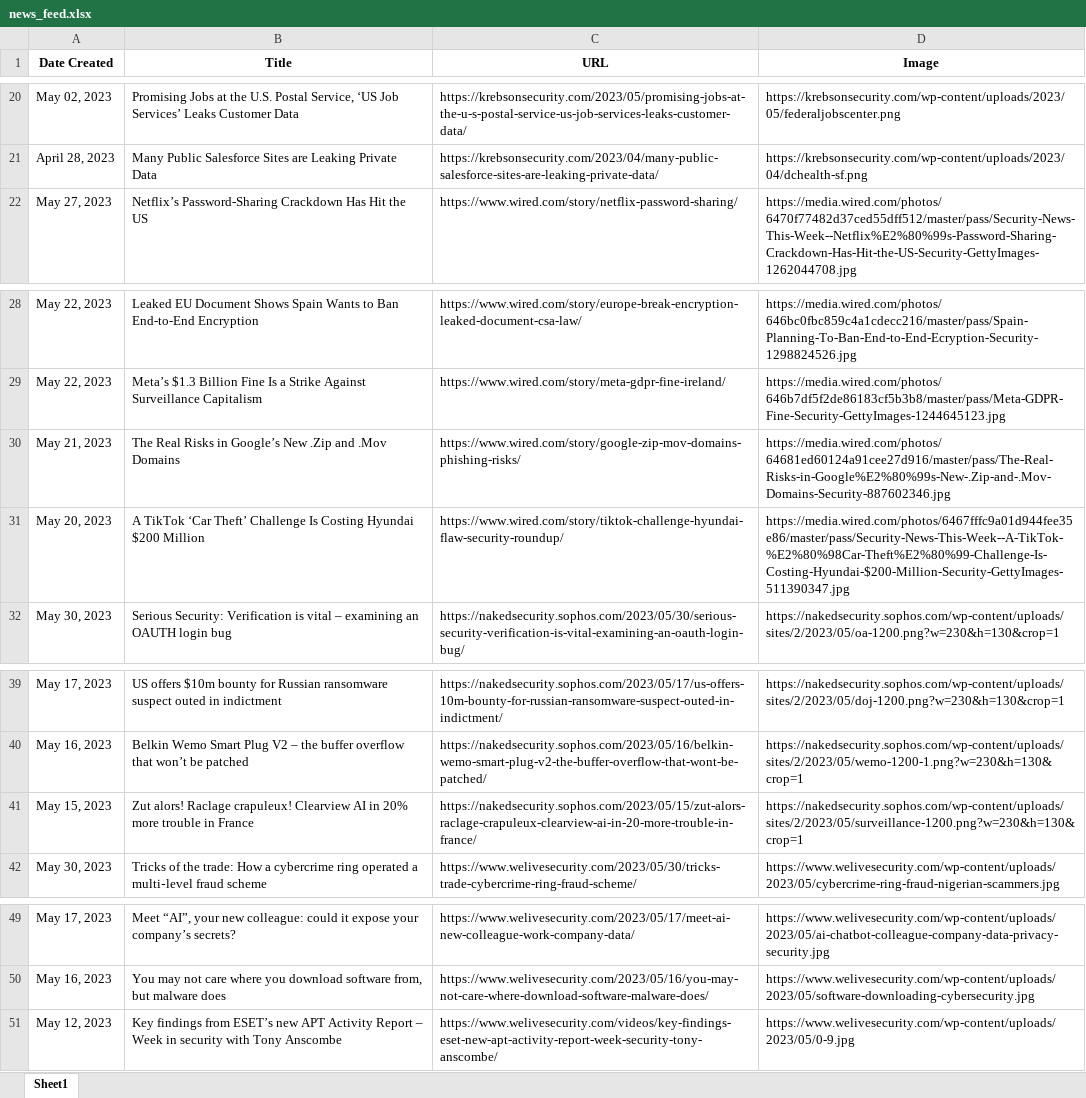
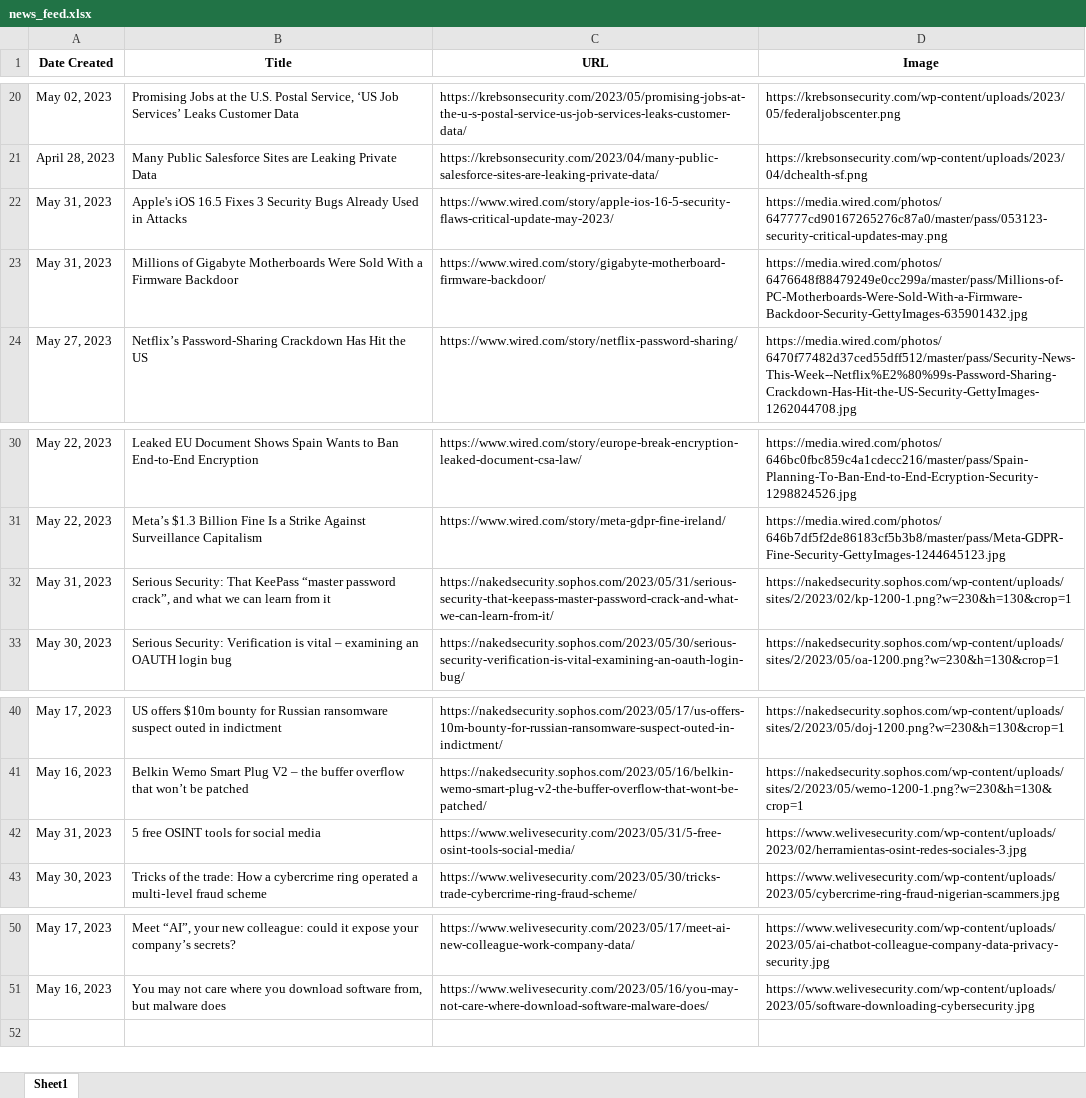
Before and after one commit to thecyberbytes/thecyberbytes.github.io, an Excel workbook: cyber_web/excels/news_feed.xlsx, sheet Sheet1, drawn as a sheet; only a part is shown, gaps mark what is left out; values as stored, in another font and other column widths than the file's, no borders; removed rows and columns are numbered as before the commit, all else as after; the diff names each change by its address in the sheet, - before the commit and + after, or states it on an @@ line.

```diff
--- a/cyber_web/excels/news_feed.xlsx (sheet Sheet1)
+++ b/cyber_web/excels/news_feed.xlsx (sheet Sheet1)
+row 22: May 31, 2023 | Apple's iOS 16.5 Fixes 3 Security Bugs Already Used in Attacks | https://www.wired.com/story/apple-ios-16-5-security-flaws-critical-update-may-2023/ | https://media.wired.com/photos/647777cd90167265276c87a0/master/pass/053123-security-critical-updates-may.png
+row 23: May 31, 2023 | Millions of Gigabyte Motherboards Were Sold With a Firmware Backdoor | https://www.wired.com/story/gigabyte-motherboard-firmware-backdoor/ | https://media.wired.com/photos/6476648f88479249e0cc299a/master/pass/Millions-of-PC-Motherboards-Were-Sold-With-a-Firmware-Backdoor-Security-GettyImages-635901432.jpg
-row 30: May 21, 2023 | The Real Risks in Google’s New .Zip and .Mov Domains | https://www.wired.com/story/google-zip-mov-domains-phishing-risks/ | https://media.wired.com/photos/64681ed60124a91cee27d916/master/pass/The-Real-Risks-in-Google%E2%80%99s-New-.Zip-and-.Mov-Domains-Security-887602346.jpg
-row 31: May 20, 2023 | A TikTok ‘Car Theft’ Challenge Is Costing Hyundai $200 Million | https://www.wired.com/story/tiktok-challenge-hyundai-flaw-security-roundup/ | https://media.wired.com/photos/6467fffc9a01d944fee35e86/master/pass/Security-News-This-Week--A-TikTok-%E2%80%98Car-Theft%E2%80%99-Challenge-Is-Costing-Hyundai-$200-Million-Security-GettyImages-511390347.jpg
+row 32: May 31, 2023 | Serious Security: That KeePass “master password crack”, and what we can learn from it | https://nakedsecurity.sophos.com/2023/05/31/serious-security-that-keepass-master-password-crack-and-what-we-can-learn-from-it/ | https://nakedsecurity.sophos.com/wp-content/uploads/sites/2/2023/02/kp-1200-1.png?w=230&h=130&crop=1
-row 41: May 15, 2023 | Zut alors! Raclage crapuleux! Clearview AI in 20% more trouble in France | https://nakedsecurity.sophos.com/2023/05/15/zut-alors-raclage-crapuleux-clearview-ai-in-20-more-trouble-in-france/ | https://nakedsecurity.sophos.com/wp-content/uploads/sites/2/2023/05/surveillance-1200.png?w=230&h=130&crop=1
+row 42: May 31, 2023 | 5 free OSINT tools for social media | https://www.welivesecurity.com/2023/05/31/5-free-osint-tools-social-media/ | https://www.welivesecurity.com/wp-content/uploads/2023/02/herramientas-osint-redes-sociales-3.jpg
-row 51: May 12, 2023 | Key findings from ESET’s new APT Activity Report – Week in security with Tony Anscombe | https://www.welivesecurity.com/videos/key-findings-eset-new-apt-activity-report-week-security-tony-anscombe/ | https://www.welivesecurity.com/wp-content/uploads/2023/05/0-9.jpg
```
Also changed, not shown: cyber_web/excels/blog_feed.xlsx, cyber_web/excels/news_categorized.xlsx, 26 other files.
